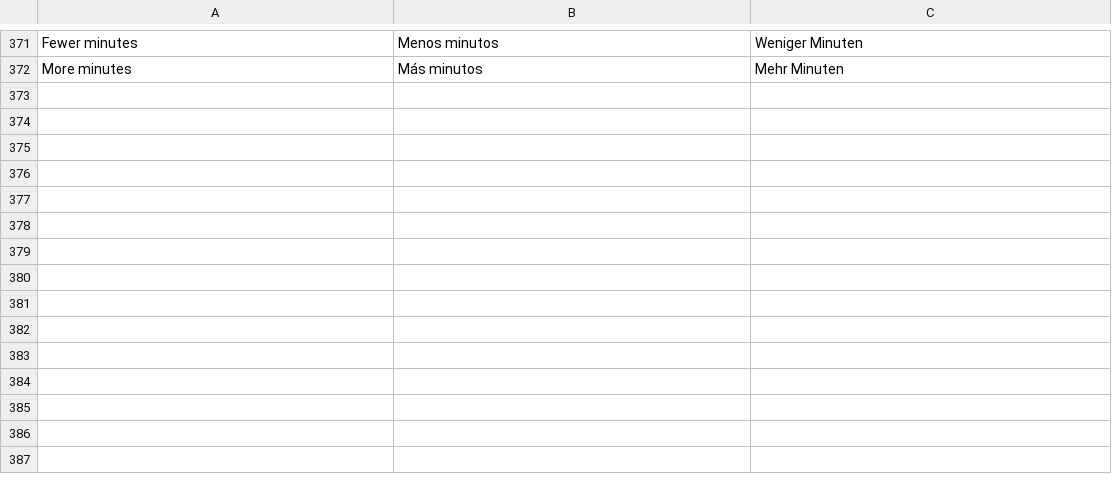
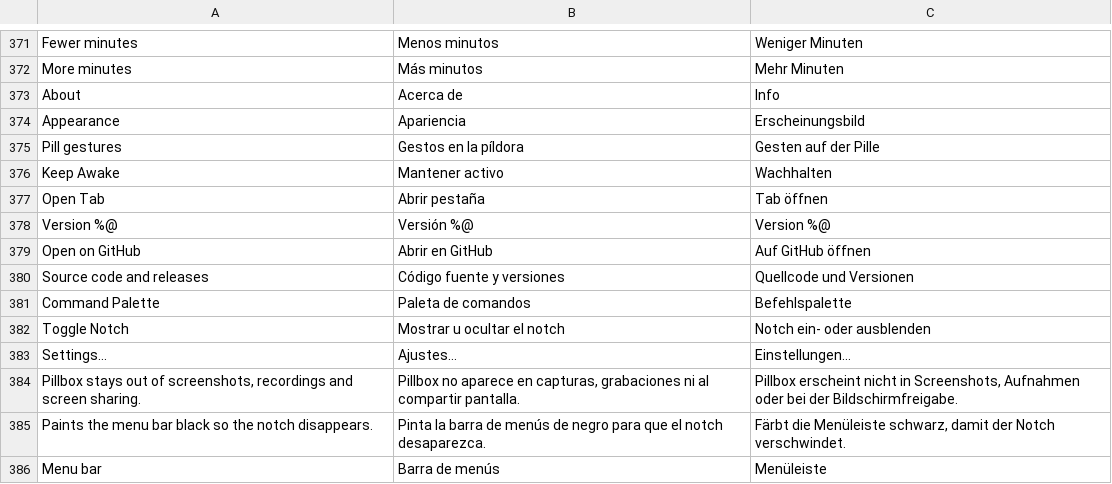
Before and after one commit to Arrows78/Pillbox, a TSV file: scripts/data/translations.tsv, drawn as a sheet; only a part is shown, gaps mark what is left out.

```diff
--- a/scripts/data/translations.tsv
+++ b/scripts/data/translations.tsv
@@ -372 +372,15 @@ Fewer minutes	Menos minutos	Weniger Minuten
 More minutes	Más minutos	Mehr Minuten
+About	Acerca de	Info
+Appearance	Apariencia	Erscheinungsbild
+Pill gestures	Gestos en la píldora	Gesten auf der Pille
+Keep Awake	Mantener activo	Wachhalten
+Open Tab	Abrir pestaña	Tab öffnen
+Version %@	Versión %@	Version %@
+Open on GitHub	Abrir en GitHub	Auf GitHub öffnen
+Source code and releases	Código fuente y versiones	Quellcode und Versionen
+Command Palette	Paleta de comandos	Befehlspalette
+Toggle Notch	Mostrar u ocultar el notch	Notch ein- oder ausblenden
+Settings…	Ajustes…	Einstellungen…
+Pillbox stays out of screenshots, recordings and screen sharing.	Pillbox no aparece en capturas, grabaciones ni al compartir pantalla.	Pillbox erscheint nicht in Screenshots, Aufnahmen oder bei der Bildschirmfreigabe.
+Paints the menu bar black so the notch disappears.	Pinta la barra de menús de negro para que el notch desaparezca.	Färbt die Menüleiste schwarz, damit der Notch verschwindet.
+Menu bar	Barra de menús	Menüleiste
```
Also changed, not shown: 8 other files.
